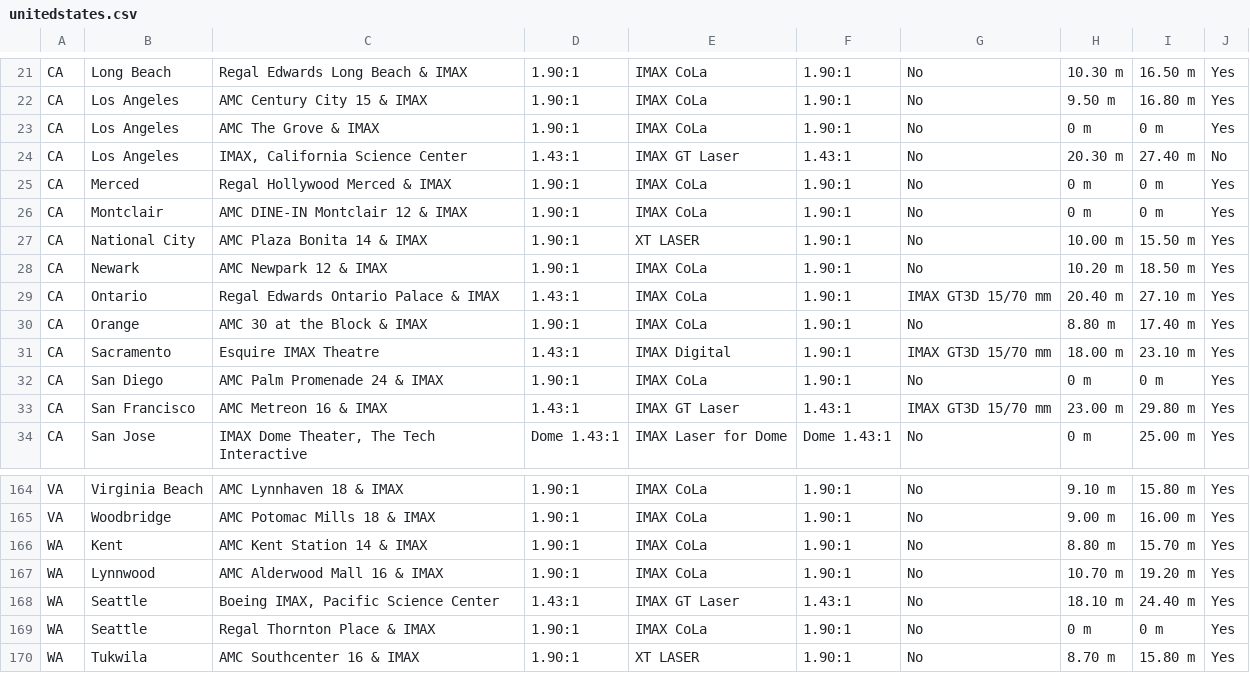
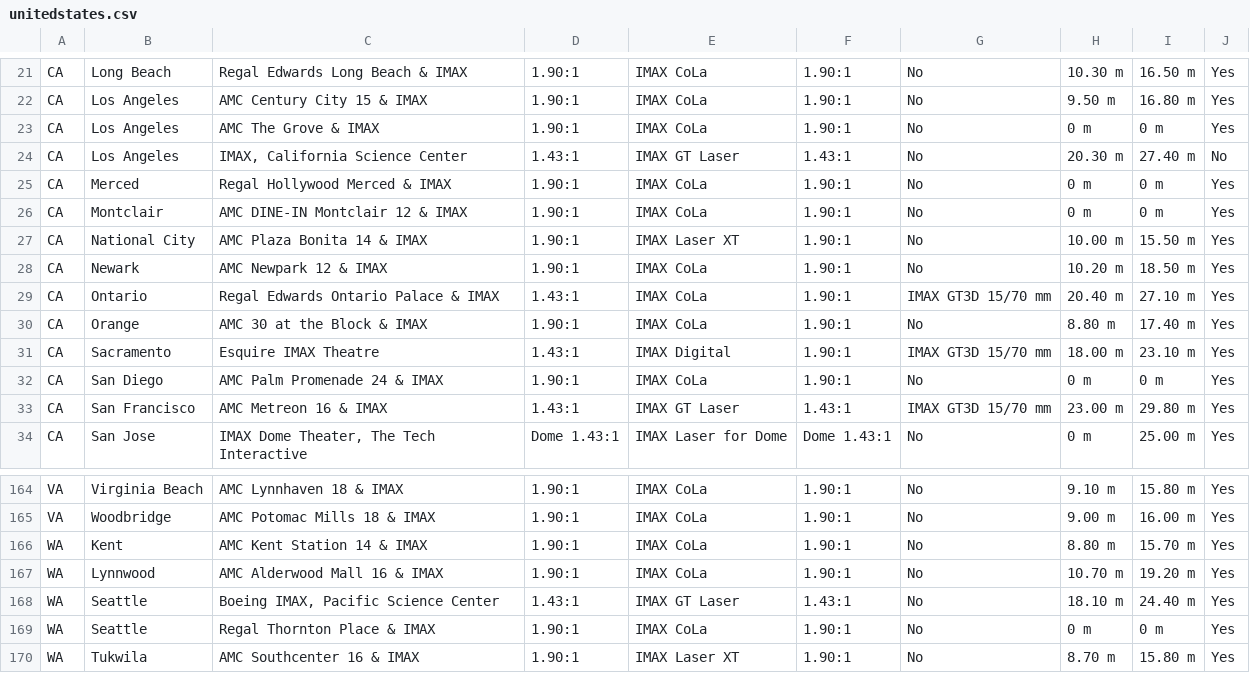
Before and after one commit to r-imax/imaxguide, a CSV file: docs/assets/csv/metric/americas/unitedstates.csv, drawn as a sheet; only a part is shown, gaps mark what is left out.

Commit message:
Update XT designation

```diff
--- a/docs/assets/csv/metric/americas/unitedstates.csv
+++ b/docs/assets/csv/metric/americas/unitedstates.csv
@@ -26,3 +26,3 @@ CA,Merced,Regal Hollywood Merced & IMAX,1.90:1,IMAX CoLa,1.90:1,No,0 m,0 m,Yes
 CA,Montclair,AMC DINE-IN Montclair 12 & IMAX,1.90:1,IMAX CoLa,1.90:1,No,0 m,0 m,Yes
-CA,National City,AMC Plaza Bonita 14 & IMAX,1.90:1,XT LASER,1.90:1,No,10.00 m,15.50 m,Yes
+CA,National City,AMC Plaza Bonita 14 & IMAX,1.90:1,IMAX Laser XT,1.90:1,No,10.00 m,15.50 m,Yes
 CA,Newark,AMC Newpark 12 & IMAX,1.90:1,IMAX CoLa,1.90:1,No,10.20 m,18.50 m,Yes
@@ -169,2 +169,2 @@ WA,Seattle,"Boeing IMAX, Pacific Science Center",1.43:1,IMAX GT Laser,1.43:1,No,
 WA,Seattle,Regal Thornton Place & IMAX,1.90:1,IMAX CoLa,1.90:1,No,0 m,0 m,Yes
-WA,Tukwila,AMC Southcenter 16 & IMAX,1.90:1,XT LASER,1.90:1,No,8.70 m,15.80 m,Yes
+WA,Tukwila,AMC Southcenter 16 & IMAX,1.90:1,IMAX Laser XT,1.90:1,No,8.70 m,15.80 m,Yes
```
